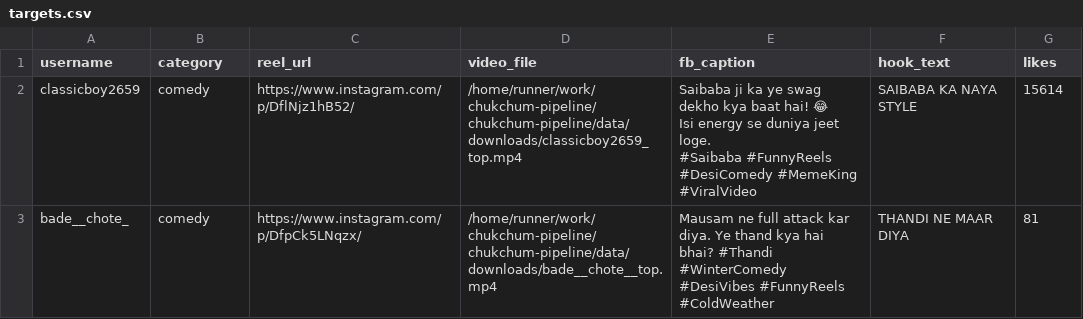
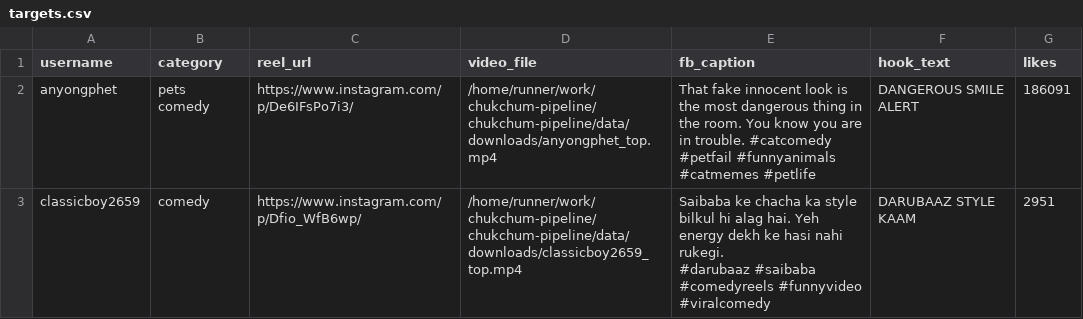
Before and after one commit to JackPro2121/chukchum-pipeline, a CSV file: data/targets.csv, drawn as a sheet.

```diff
--- a/data/targets.csv
+++ b/data/targets.csv
@@ -1,5 +1,5 @@
 username,category,reel_url,video_file,fb_caption,hook_text,likes
-classicboy2659,comedy,https://www.instagram.com/p/DflNjz1hB52/,/home/runner/work/chukchum-pipeline/chukchum-pipeline/data/downloads/classicboy2659_top.mp4,"Saibaba ji ka ye swag dekho kya baat hai! 😂
-Isi energy se duniya jeet loge.
-#Saibaba #FunnyReels #DesiComedy #MemeKing #ViralVideo",SAIBABA KA NAYA STYLE,15614
-bade__chote_,comedy,https://www.instagram.com/p/DfpCk5LNqzx/,/home/runner/work/chukchum-pipeline/chukchum-pipeline/data/downloads/bade__chote__top.mp4,Mausam ne full attack kar diya. Ye thand kya hai bhai? #Thandi #WinterComedy #DesiVibes #FunnyReels #ColdWeather,THANDI NE MAAR DIYA,81
+anyongphet,pets comedy,https://www.instagram.com/p/De6IFsPo7i3/,/home/runner/work/chukchum-pipeline/chukchum-pipeline/data/downloads/anyongphet_top.mp4,That fake innocent look is the most dangerous thing in the room. You know you are in trouble. #catcomedy #petfail #funnyanimals #catmemes #petlife,DANGEROUS SMILE ALERT,186091
+classicboy2659,comedy,https://www.instagram.com/p/Dfio_WfB6wp/,/home/runner/work/chukchum-pipeline/chukchum-pipeline/data/downloads/classicboy2659_top.mp4,"Saibaba ke chacha ka style bilkul hi alag hai. Yeh energy dekh ke hasi nahi rukegi.
+
+#darubaaz #saibaba #comedyreels #funnyvideo #viralcomedy",DARUBAAZ STYLE KAAM,2951
```
Also changed, not shown: 1 other file.
